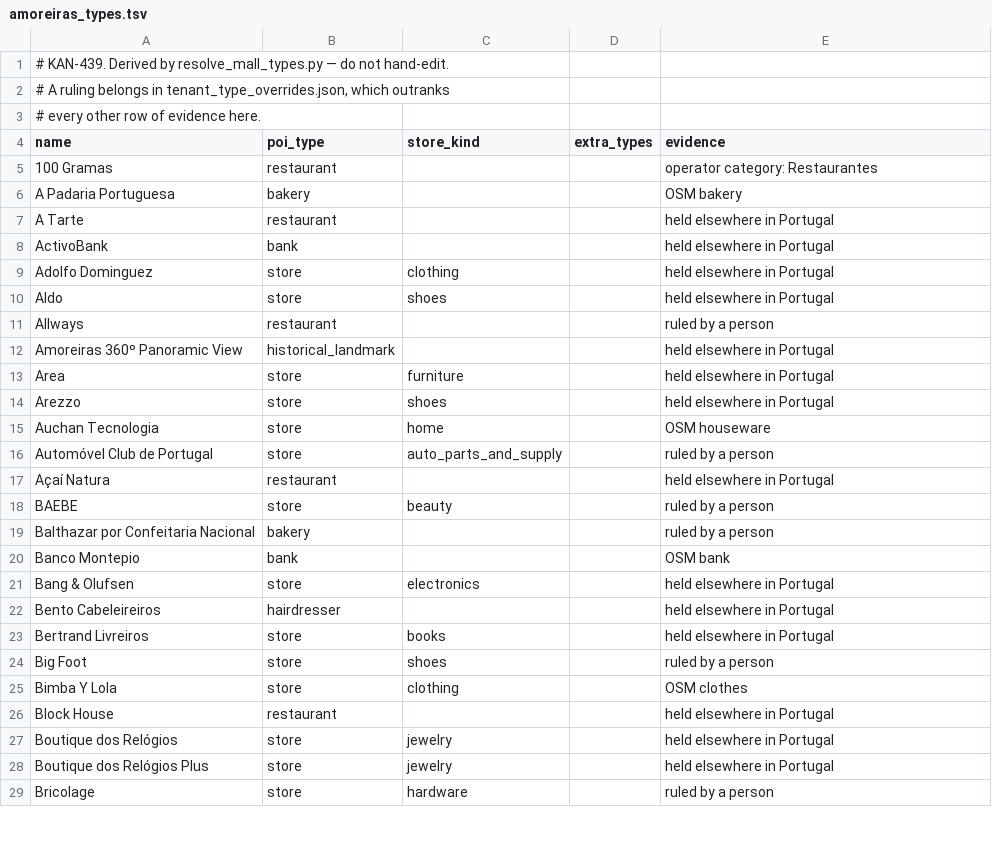
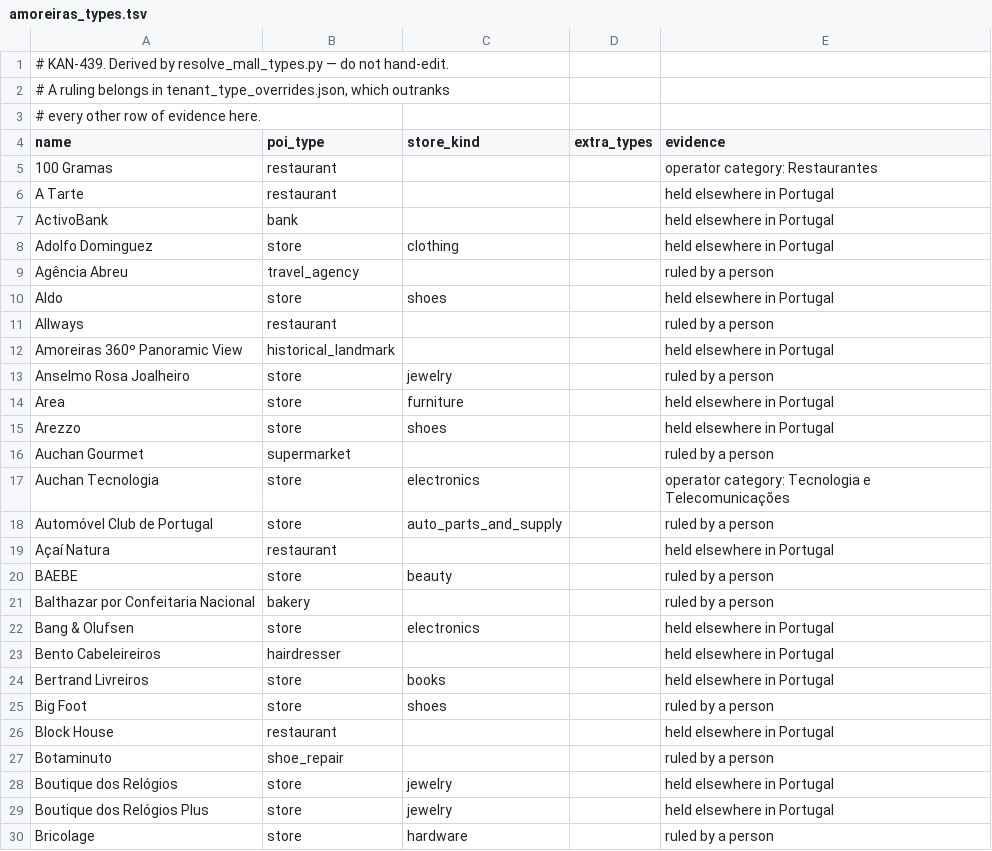
Before and after one commit to Alcagoita/Brush, a TSV file: cloudflare/extraction/mall_lists/amoreiras_types.tsv, drawn as a sheet; only a part is shown; the diff covers the shown part only.

```diff
--- a/cloudflare/extraction/mall_lists/amoreiras_types.tsv
+++ b/cloudflare/extraction/mall_lists/amoreiras_types.tsv
@@ -5,3 +5,2 @@ name	poi_type	store_kind	extra_types	evidence
 100 Gramas	restaurant			operator category: Restaurantes
-A Padaria Portuguesa	bakery			OSM bakery
 A Tarte	restaurant			held elsewhere in Portugal
@@ -9,2 +8,3 @@ ActivoBank	bank			held elsewhere in Portugal
 Adolfo Dominguez	store	clothing		held elsewhere in Portugal
+Agência Abreu	travel_agency			ruled by a person
 Aldo	store	shoes		held elsewhere in Portugal
@@ -12,5 +12,7 @@ Allways	restaurant			ruled by a person
 Amoreiras 360º Panoramic View	historical_landmark			held elsewhere in Portugal
+Anselmo Rosa Joalheiro	store	jewelry		ruled by a person
 Area	store	furniture		held elsewhere in Portugal
 Arezzo	store	shoes		held elsewhere in Portugal
-Auchan Tecnologia	store	home		OSM houseware
+Auchan Gourmet	supermarket			ruled by a person
+Auchan Tecnologia	store	electronics		operator category: Tecnologia e Telecomunicações
 Automóvel Club de Portugal	store	auto_parts_and_supply		ruled by a person
@@ -19,3 +21,2 @@ BAEBE	store	beauty		ruled by a person
 Balthazar por Confeitaria Nacional	bakery			ruled by a person
-Banco Montepio	bank			OSM bank
 Bang & Olufsen	store	electronics		held elsewhere in Portugal
@@ -24,4 +25,4 @@ Bertrand Livreiros	store	books		held elsewhere in Portugal
 Big Foot	store	shoes		ruled by a person
-Bimba Y Lola	store	clothing		OSM clothes
 Block House	restaurant			held elsewhere in Portugal
+Botaminuto	shoe_repair			ruled by a person
 Boutique dos Relógios	store	jewelry		held elsewhere in Portugal
```
Also changed, not shown: 13 added rows, 18 removed rows and 17 edited cells elsewhere in this file, cloudflare/extraction/mall_lists/ubbo_types.tsv, 2 other files.
